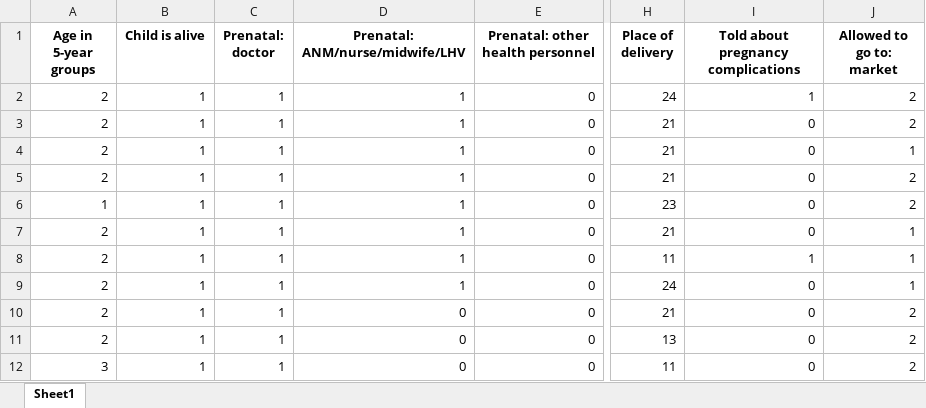
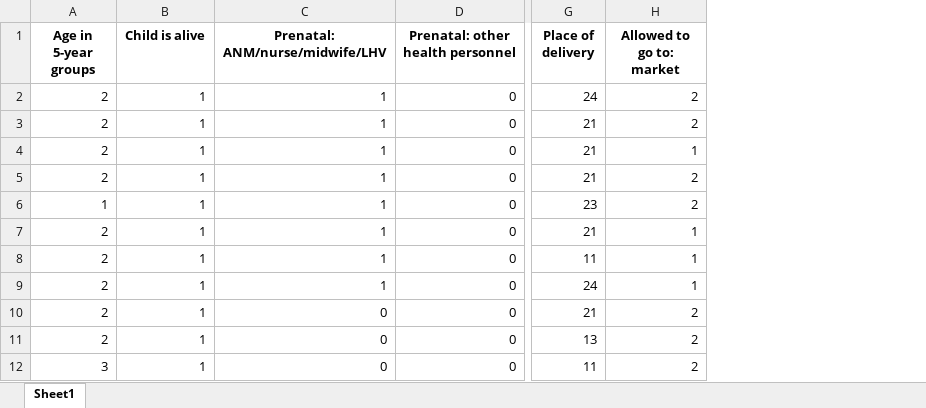
Before and after one commit to kaartav/em-assignment, an Excel workbook: data/FINAL_DATA_FOR_REG.xlsx, sheet Sheet1, drawn as a sheet; only a part is shown, gaps mark what is left out; values as stored, in another font and other column widths than the file's, no borders; the diff names each change by its address in the sheet, - before the commit and + after, or states it on an @@ line.

```diff
--- a/data/FINAL_DATA_FOR_REG.xlsx (sheet Sheet1)
+++ b/data/FINAL_DATA_FOR_REG.xlsx (sheet Sheet1)
-column C (Prenatal: doctor), rows 2-12: all 1
-column I, rows 1-12: Told about pregnancy complications | 1 | 0 | 0 | 0 | 0 | 0 | 1 | 0 | 0 | 0 | 0
```
Also changed, not shown: 1 other file.
